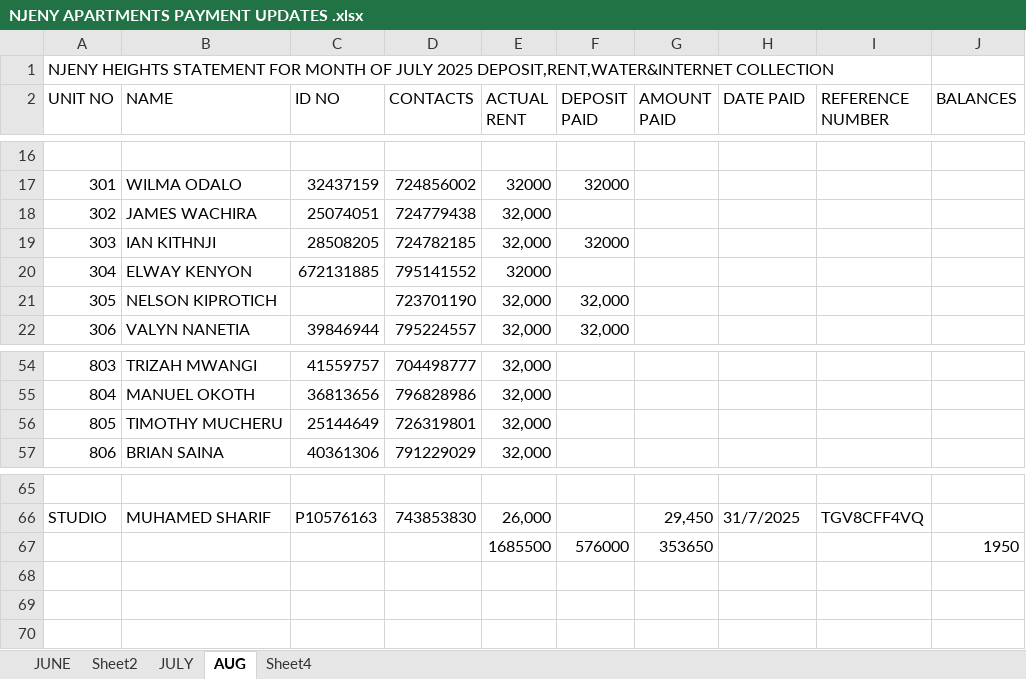
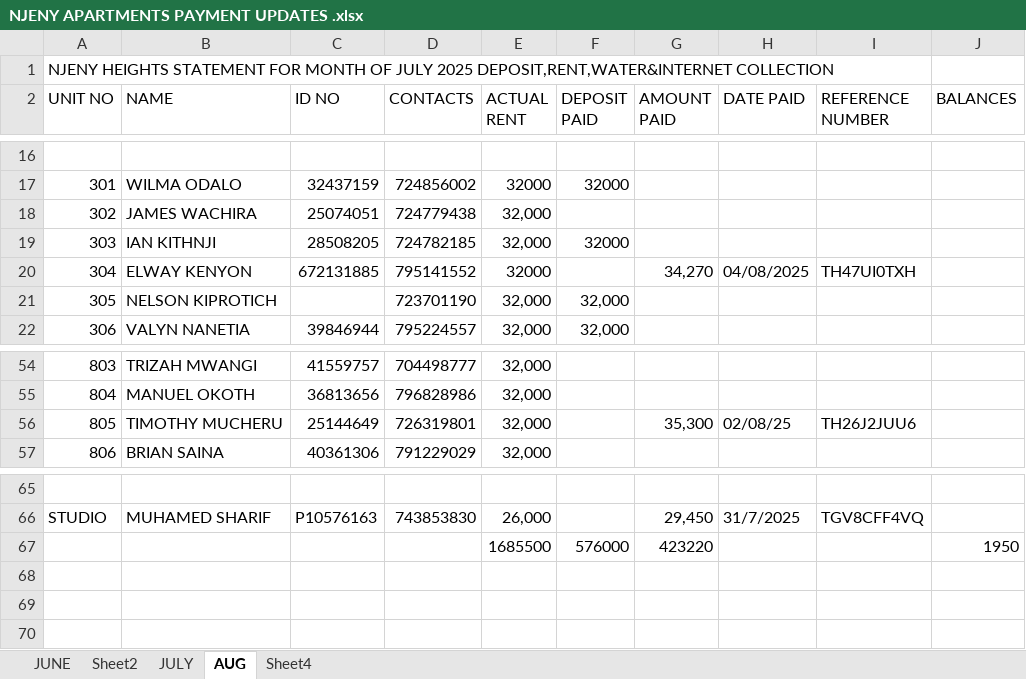
Before and after one commit to iamdarzee/courtland_realtorsltd, an Excel workbook: PROPERTIES/NJENY HEIGHTS/NJENY APARTMENTS PAYMENT UPDATES .xlsx, sheet AUG, drawn as a sheet; only a part is shown, gaps mark what is left out; values as stored, in another font and other column widths than the file's, no cell formats; the diff names each change by its address in the sheet, - before the commit and + after, or states it on an @@ line.

Commit message:
4/8/25 updates

```diff
--- a/PROPERTIES/NJENY HEIGHTS/NJENY APARTMENTS PAYMENT UPDATES .xlsx (sheet AUG)
+++ b/PROPERTIES/NJENY HEIGHTS/NJENY APARTMENTS PAYMENT UPDATES .xlsx (sheet AUG)
-G20 (AMOUNT PAID): (empty)
+G20 (AMOUNT PAID): 34,270
-H20 (DATE PAID): (empty)
+H20 (DATE PAID): 04/08/2025
-I20 (REFERENCE NUMBER): (empty)
+I20 (REFERENCE NUMBER): TH47UI0TXH
-G56 (AMOUNT PAID): (empty)
+G56 (AMOUNT PAID): 35,300
-H56 (DATE PAID): (empty)
+H56 (DATE PAID): 02/08/25
-I56 (REFERENCE NUMBER): (empty)
+I56 (REFERENCE NUMBER): TH26J2JUU6
-G67 (AMOUNT PAID): 353650
+G67 (AMOUNT PAID): 423220
```
Also changed, not shown: cell formats.
